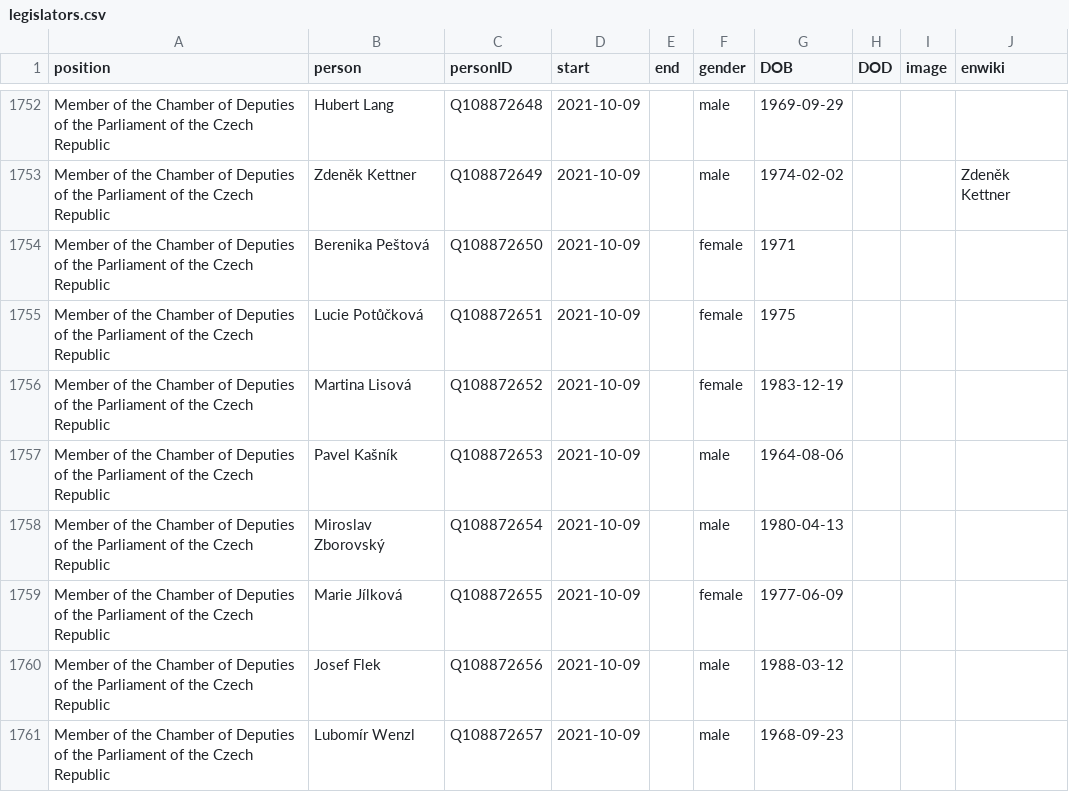
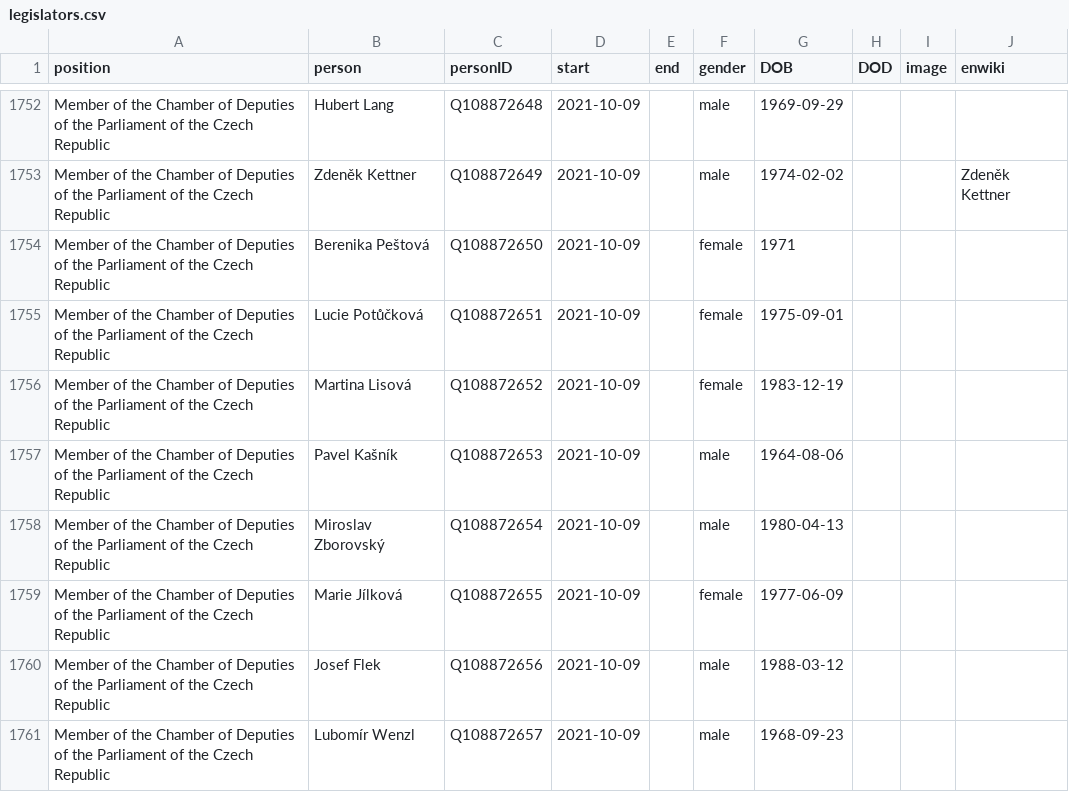
Before and after one commit to every-politician-scrapers/czech-ministers, a CSV file: html/legislators.csv, drawn as a sheet; only a part is shown, gaps mark what is left out.

Commit message:
PCB update

```diff
--- a/html/legislators.csv
+++ b/html/legislators.csv
@@ -1754,3 +1754,3 @@ Member of the Chamber of Deputies of the Parliament of the Czech Republic,Zdeně
 Member of the Chamber of Deputies of the Parliament of the Czech Republic,Berenika Peštová,Q108872650,2021-10-09,,female,1971,,,
-Member of the Chamber of Deputies of the Parliament of the Czech Republic,Lucie Potůčková,Q108872651,2021-10-09,,female,1975,,,
+Member of the Chamber of Deputies of the Parliament of the Czech Republic,Lucie Potůčková,Q108872651,2021-10-09,,female,1975-09-01,,,
 Member of the Chamber of Deputies of the Parliament of the Czech Republic,Martina Lisová,Q108872652,2021-10-09,,female,1983-12-19,,,
```
